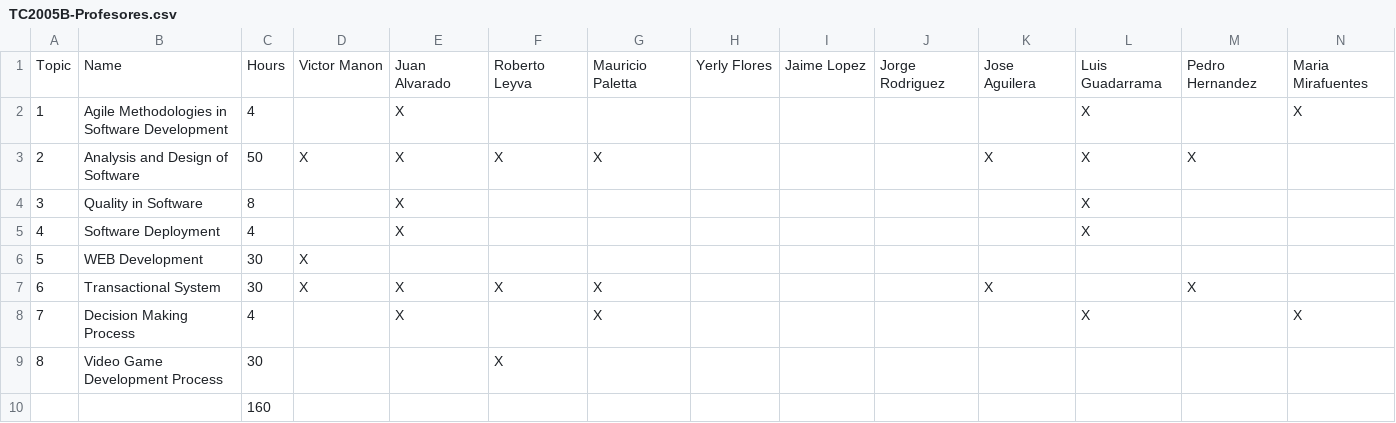
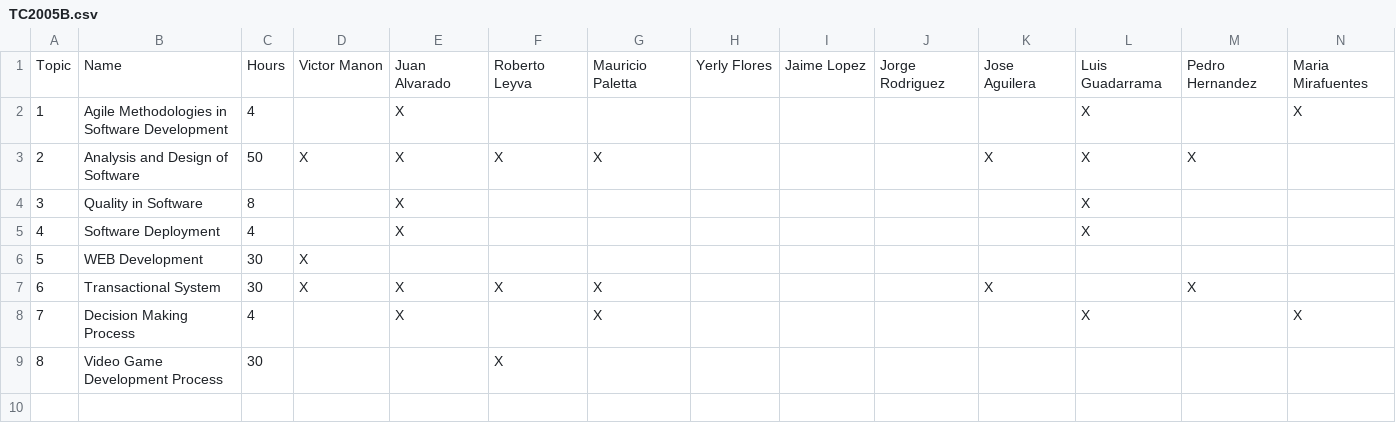
Before and after one commit to sghetz/actividad_2.1, a CSV file: replic/module_topic_professor/TC2005B.csv (was replic/module_topic_professor/TC2005B-Profesores.csv), drawn as a sheet; only a part is shown; rows hold the shown columns only; the diff names each change by its address in the sheet, - before the commit and + after, or states it on an @@ line.

```diff
--- a/replic/module_topic_professor/TC2005B-Profesores.csv
+++ b/replic/module_topic_professor/TC2005B.csv
-row 10:  |  | 160
```
Also changed, not shown: replic/module_topic_professor/TC1001B.csv, replic/module_topic_professor/TC1004B.csv, 13 other files.
